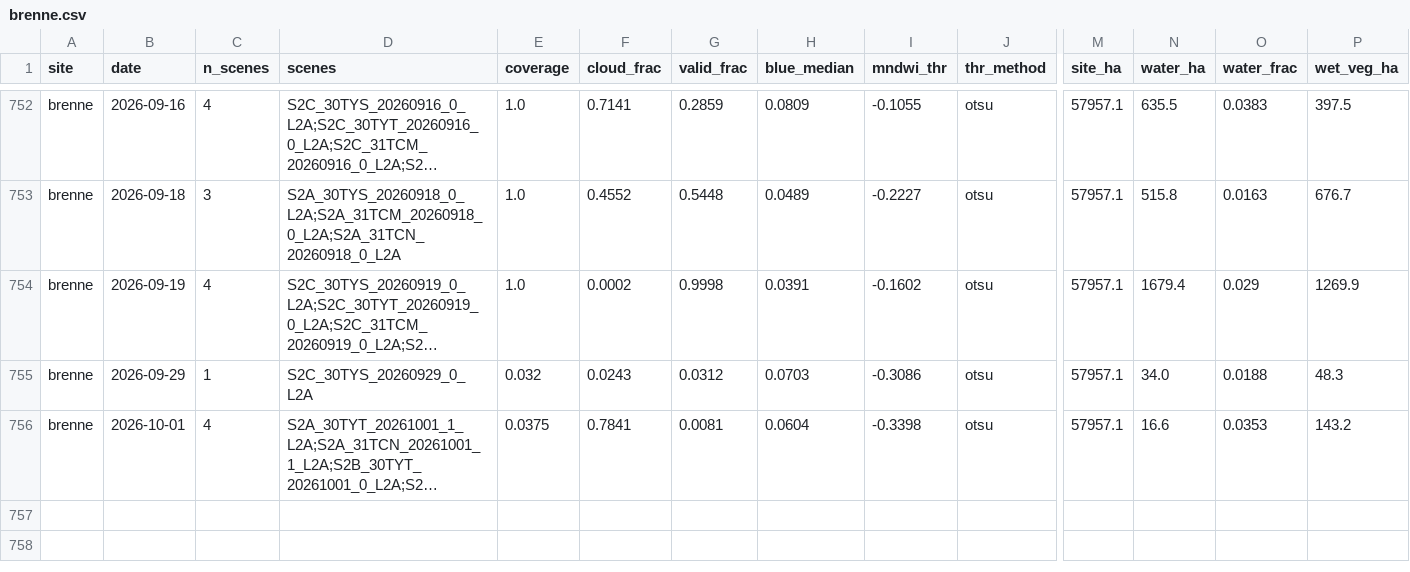
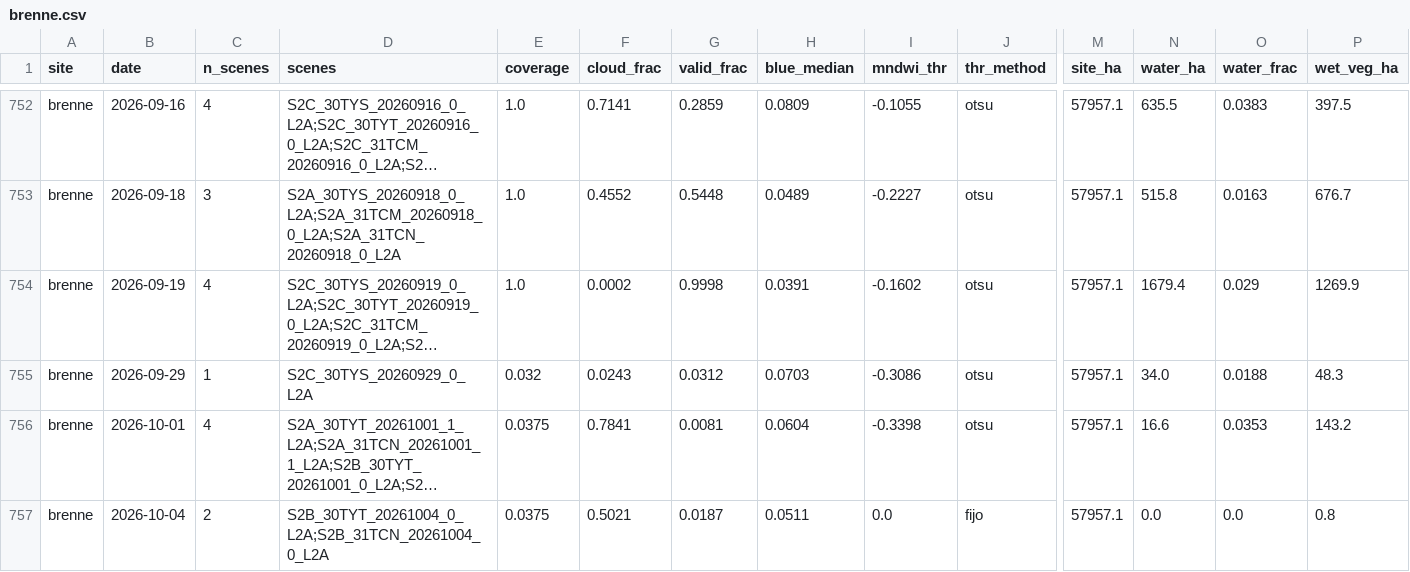
Before and after one commit to Asensio94/vigilancia-humedales, a CSV file: data/series/brenne.csv, drawn as a sheet; only a part is shown, gaps mark what is left out; long unchanged cells end in …; rows hold the shown columns only; the diff names each change by its address in the sheet, - before the commit and + after, or states it on an @@ line.

```diff
--- a/data/series/brenne.csv
+++ b/data/series/brenne.csv
+row 757: brenne | 2026-10-04 | 2 | S2B_30TYT_20261004_0_L2A;S2B_31TCN_20261004_0_L2A | 0.0375 | 0.5021 | 0.0187 | 0.0511 | 0.0 | fijo | 57957.1 | 0.0 | 0.0 | 0.8
```
Also changed, not shown: data/series/grand-lieu.csv, data/series/marais-poitevin.csv.
